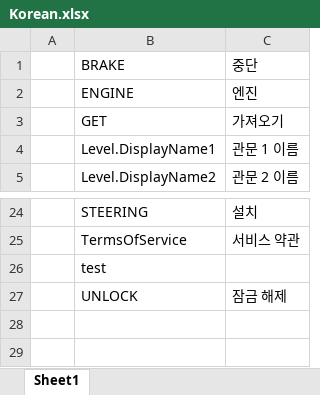
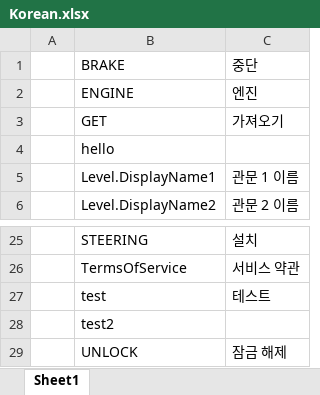
Before and after one commit to MrHuohhh/GFX-QF-, an Excel workbook: GF_X-master/AAAGameData/Languages/Korean.xlsx, sheet Sheet1, drawn as a sheet; only a part is shown, gaps mark what is left out; values as stored, in another font and other column widths than the file's, no borders; charts and pictures not drawn; addresses are those after the commit; the diff names each change by its address in the sheet, - before the commit and + after, or states it on an @@ line.

```diff
--- a/GF_X-master/AAAGameData/Languages/Korean.xlsx (sheet Sheet1)
+++ b/GF_X-master/AAAGameData/Languages/Korean.xlsx (sheet Sheet1)
+row 4:  | hello
-C27: (empty)
+C27: 테스트
+row 28:  | test2
```
Also changed, not shown: charts or pictures, GF_X-master/AAAGameData/DataTables/TestssssTable.xlsx, GF_X-master/AAAGameData/Languages/ChineseTraditional.xlsx, 29 other files.
